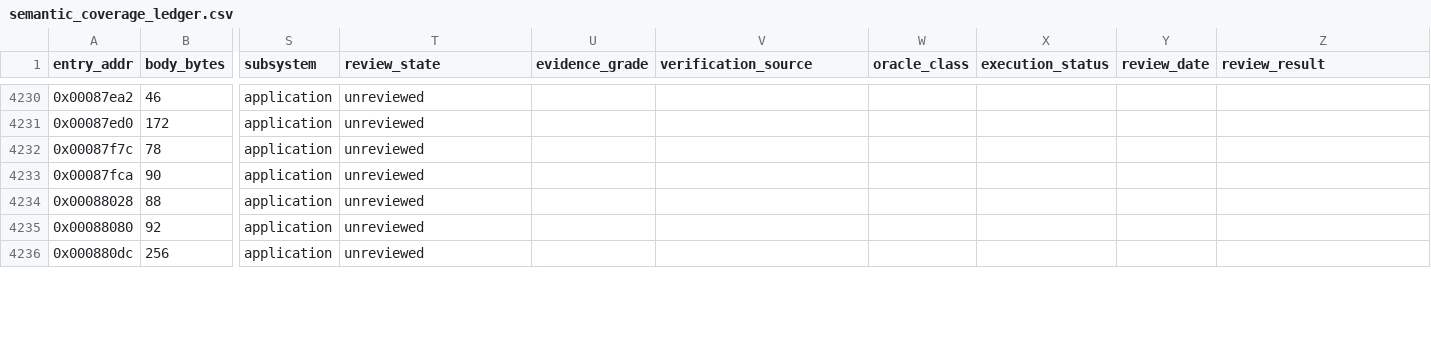
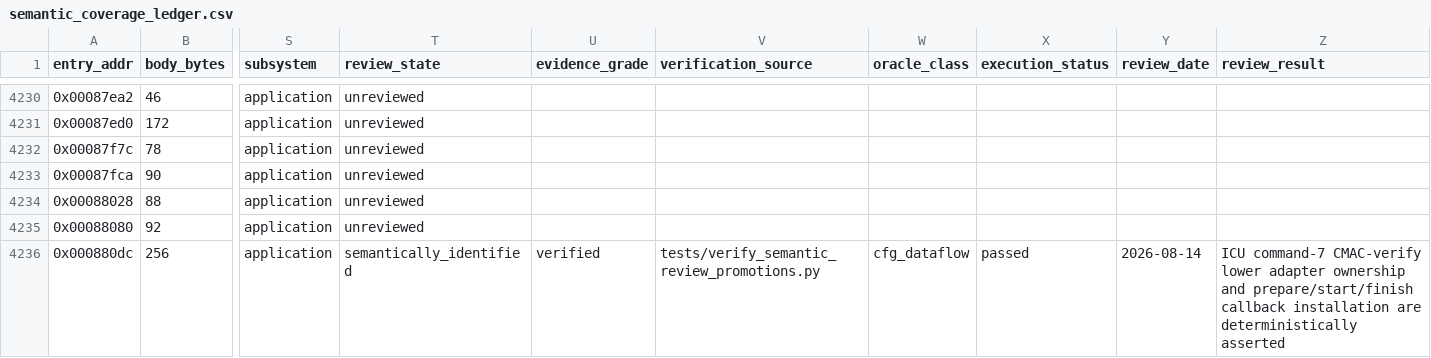
Before and after one commit to kaikozlov/ghidra_rh850, a CSV file: data/semantic_coverage_ledger.csv, drawn as a sheet; only a part is shown, gaps mark what is left out; the diff covers the shown part only; the diff names each change by its address in the sheet, - before the commit and + after, or states it on an @@ line.

```diff
--- a/data/semantic_coverage_ledger.csv
+++ b/data/semantic_coverage_ledger.csv
-T4236 (review_state): unreviewed
+T4236 (review_state): semantically_identified
-U4236 (evidence_grade): (empty)
+U4236 (evidence_grade): verified
-V4236 (verification_source): (empty)
+V4236 (verification_source): tests/verify_semantic_review_promotions.py
-W4236 (oracle_class): (empty)
+W4236 (oracle_class): cfg_dataflow
-X4236 (execution_status): (empty)
+X4236 (execution_status): passed
-Y4236 (review_date): (empty)
+Y4236 (review_date): 2026-08-14
-Z4236 (review_result): (empty)
+Z4236 (review_result): ICU command-7 CMAC-verify lower adapter ownership and prepare/start/finish callback installation are deterministically asserted
```
Also changed, not shown: 63 edited cells elsewhere in this file, data/semantic_review_status.csv, 7 other files.
